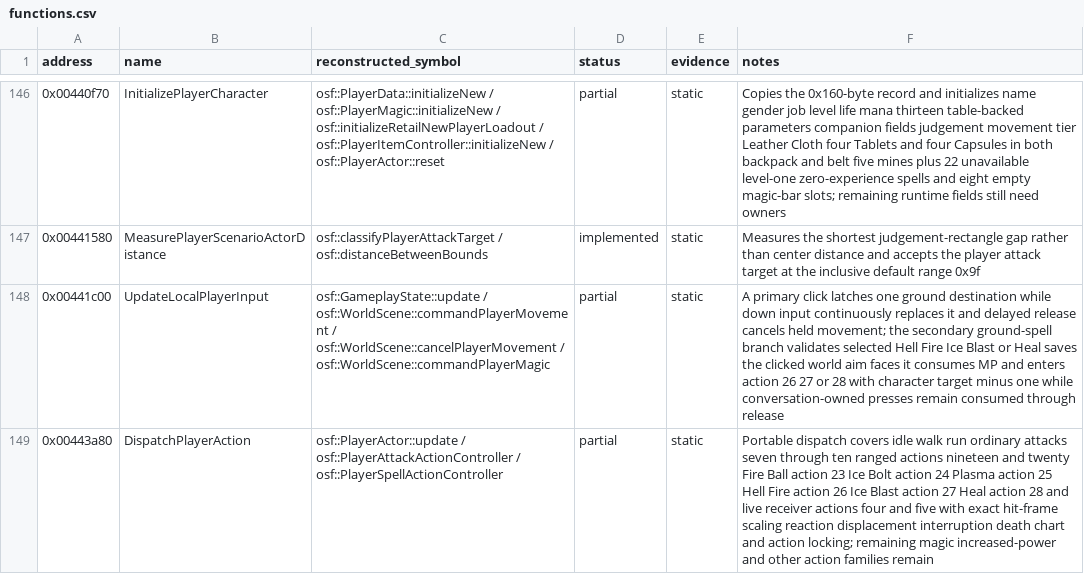
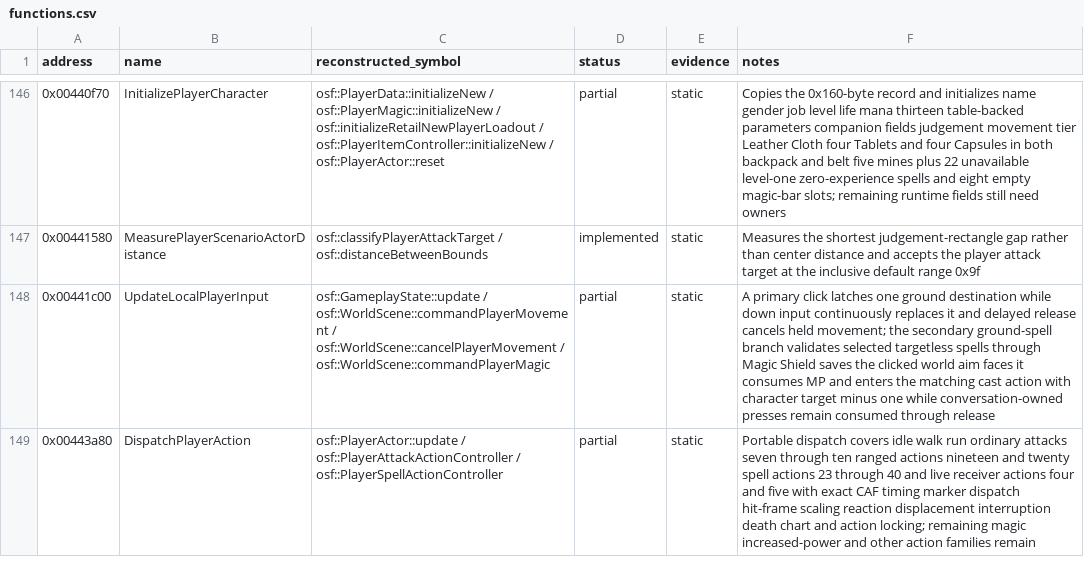
Before and after one commit to RednibCoding/OpenShadowFlare, a CSV file: reverse/shadowflare-exe/functions.csv, drawn as a sheet; only a part is shown, gaps mark what is left out; the diff covers the shown part only; the diff names each change by its address in the sheet, - before the commit and + after, or states it on an @@ line.

Commit message:
Reconstruct the retail Magic Shield lifetime

```diff
--- a/reverse/shadowflare-exe/functions.csv
+++ b/reverse/shadowflare-exe/functions.csv
-F148 (notes): …validates selected Hell Fire Ice Blast or Heal saves the clicked world aim faces it consumes MP and enters action 26 27 or 28 with character…
+F148 (notes): …validates selected targetless spells through Magic Shield saves the clicked world aim faces it consumes MP and enters the matching cast action with character…
-F149 (notes): …and twenty Fire Ball action 23 Ice Bolt action 24 Plasma action 25 Hell Fire action 26 Ice Blast action 27 Heal action 28 and live receiver actions four and five with exact hit-frame scaling…
+F149 (notes): …and twenty spell actions 23 through 40 and live receiver actions four and five with exact CAF timing marker dispatch hit-frame scaling…
```
Also changed, not shown: 2 added rows and 5 edited cells elsewhere in this file, 18 other files.
